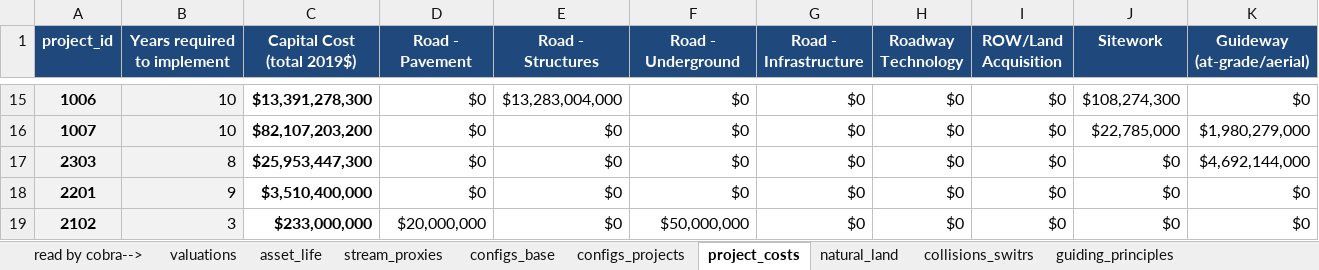
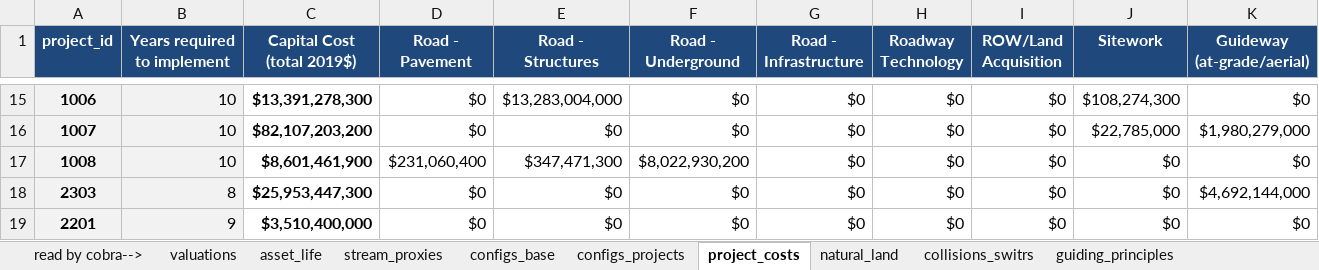
Before and after one commit to BayAreaMetro/travel-model-one, an Excel workbook: utilities/PBA40/metrics/PPAMasterInput.xlsx, sheet project_costs, drawn as a sheet; only a part is shown, gaps mark what is left out; the shorter side is filled out with more unchanged rows; values as stored, in another font and other column widths than the file's, no borders; rows hold the shown columns only; the diff names each change by its address in the sheet, - before the commit and + after, or states it on an @@ line.

```diff
--- a/utilities/PBA40/metrics/PPAMasterInput.xlsx (sheet project_costs)
+++ b/utilities/PBA40/metrics/PPAMasterInput.xlsx (sheet project_costs)
+row 17: 1008 | 10 | $8,601,461,900 | $231,060,400 | $347,471,300 | $8,022,930,200 | $0 | $0 | $0 | $0 | $0
```
Also changed, not shown: sheet configs_projects, sheet guiding_principles, sheet PPA IDs, formulas that keep their value.
